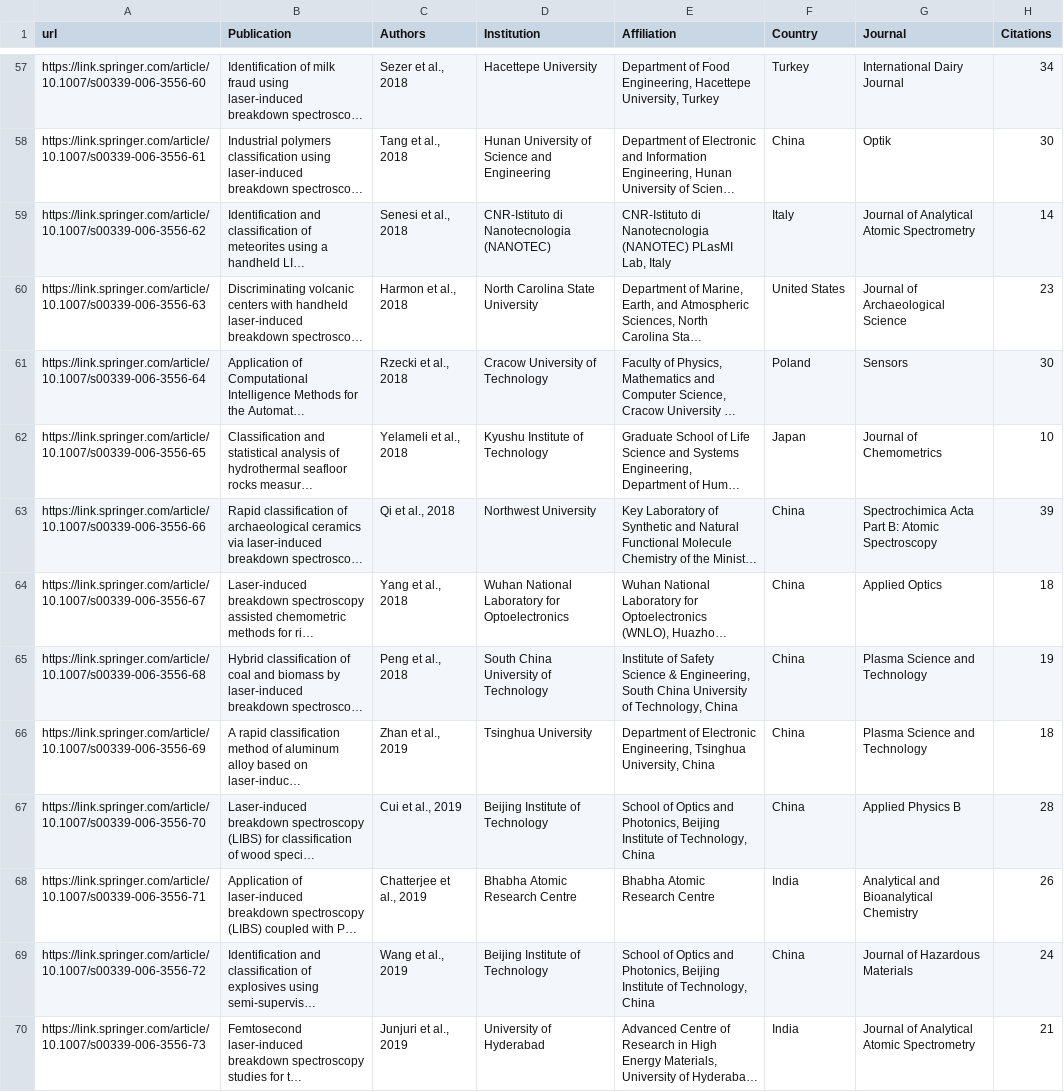
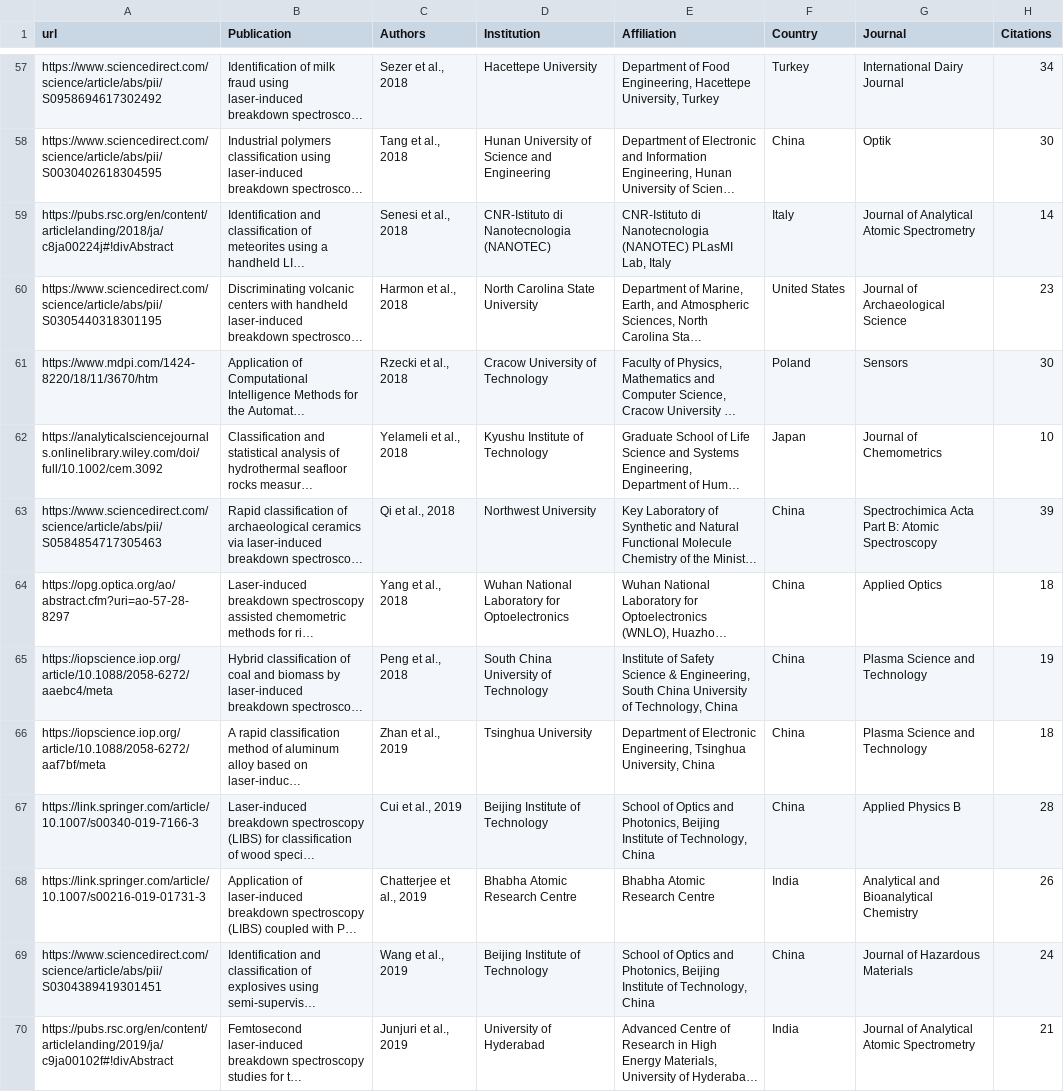
Before and after one commit to gajzuz/binder-bokehh-test, a CSV file: bokeh-app/LIBS_overview_final.csv, drawn as a sheet; only a part is shown, gaps mark what is left out; long unchanged cells end in …; the diff covers the shown part only; the diff names each change by its address in the sheet, - before the commit and + after, or states it on an @@ line.

```diff
--- a/bokeh-app/LIBS_overview_final.csv
+++ b/bokeh-app/LIBS_overview_final.csv
-A57 (url): https://link.springer.com/article/10.1007/s00339-006-3556-60
+A57 (url): https://www.sciencedirect.com/science/article/abs/pii/S0958694617302492
-A58 (url): https://link.springer.com/article/10.1007/s00339-006-3556-61
+A58 (url): https://www.sciencedirect.com/science/article/abs/pii/S0030402618304595
-A59 (url): https://link.springer.com/article/10.1007/s00339-006-3556-62
+A59 (url): https://pubs.rsc.org/en/content/articlelanding/2018/ja/c8ja00224j#!divAbstract
-A60 (url): https://link.springer.com/article/10.1007/s00339-006-3556-63
+A60 (url): https://www.sciencedirect.com/science/article/abs/pii/S0305440318301195
-A61 (url): https://link.springer.com/article/10.1007/s00339-006-3556-64
+A61 (url): https://www.mdpi.com/1424-8220/18/11/3670/htm
-A62 (url): https://link.springer.com/article/10.1007/s00339-006-3556-65
+A62 (url): https://analyticalsciencejournals.onlinelibrary.wiley.com/doi/full/10.1002/cem.3092
-A63 (url): https://link.springer.com/article/10.1007/s00339-006-3556-66
+A63 (url): https://www.sciencedirect.com/science/article/abs/pii/S0584854717305463
-A64 (url): https://link.springer.com/article/10.1007/s00339-006-3556-67
+A64 (url): https://opg.optica.org/ao/abstract.cfm?uri=ao-57-28-8297
-A65 (url): https://link.springer.com/article/10.1007/s00339-006-3556-68
+A65 (url): https://iopscience.iop.org/article/10.1088/2058-6272/aaebc4/meta
-A66 (url): https://link.springer.com/article/10.1007/s00339-006-3556-69
+A66 (url): https://iopscience.iop.org/article/10.1088/2058-6272/aaf7bf/meta
-A67 (url): https://link.springer.com/article/10.1007/s00339-006-3556-70
+A67 (url): https://link.springer.com/article/10.1007/s00340-019-7166-3
-A68 (url): https://link.springer.com/article/10.1007/s00339-006-3556-71
+A68 (url): https://link.springer.com/article/10.1007/s00216-019-01731-3
-A69 (url): https://link.springer.com/article/10.1007/s00339-006-3556-72
+A69 (url): https://www.sciencedirect.com/science/article/abs/pii/S0304389419301451
-A70 (url): https://link.springer.com/article/10.1007/s00339-006-3556-73
+A70 (url): https://pubs.rsc.org/en/content/articlelanding/2019/ja/c9ja00102f#!divAbstract
```
Also changed, not shown: 98 edited cells elsewhere in this file.
